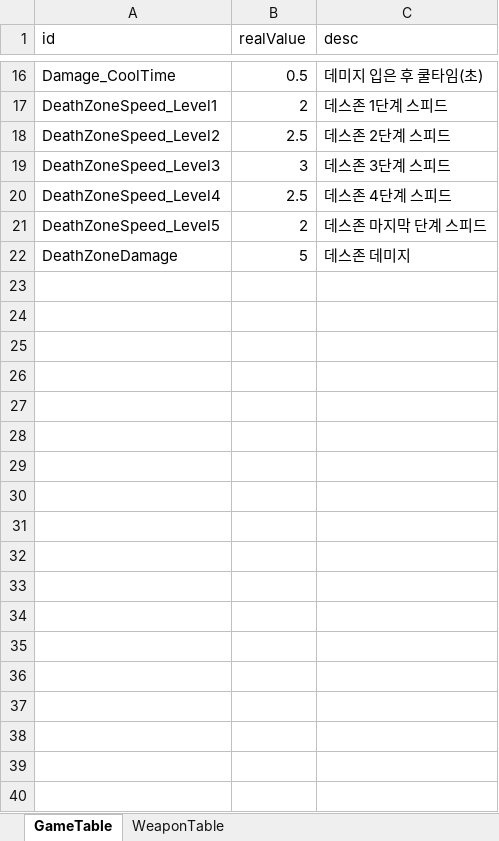
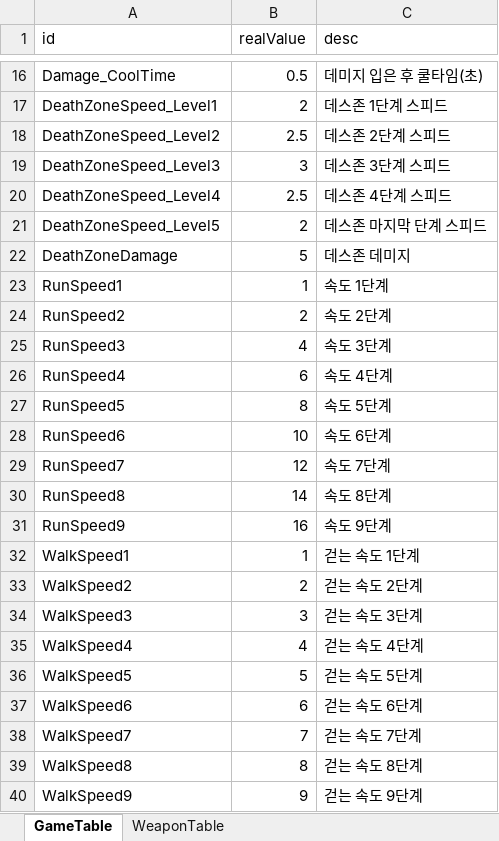
Before and after one commit to MoonAuSosiGi/MTEC_2017_Project-Escape, an Excel workbook: SpaceWar/Assets/SpaceWar/Table/GameInfoTable.xlsx, sheet GameTable, drawn as a sheet; only a part is shown, gaps mark what is left out; values as stored, in another font and other column widths than the file's, no borders; the diff names each change by its address in the sheet, - before the commit and + after, or states it on an @@ line.

```diff
--- a/SpaceWar/Assets/SpaceWar/Table/GameInfoTable.xlsx (sheet GameTable)
+++ b/SpaceWar/Assets/SpaceWar/Table/GameInfoTable.xlsx (sheet GameTable)
+row 23: RunSpeed1 | 1 | 속도 1단계
+row 24: RunSpeed2 | 2 | 속도 2단계
+row 25: RunSpeed3 | 4 | 속도 3단계
+row 26: RunSpeed4 | 6 | 속도 4단계
+row 27: RunSpeed5 | 8 | 속도 5단계
+row 28: RunSpeed6 | 10 | 속도 6단계
+row 29: RunSpeed7 | 12 | 속도 7단계
+row 30: RunSpeed8 | 14 | 속도 8단계
+row 31: RunSpeed9 | 16 | 속도 9단계
+row 32: WalkSpeed1 | 1 | 걷는 속도 1단계
+row 33: WalkSpeed2 | 2 | 걷는 속도 2단계
+row 34: WalkSpeed3 | 3 | 걷는 속도 3단계
+row 35: WalkSpeed4 | 4 | 걷는 속도 4단계
+row 36: WalkSpeed5 | 5 | 걷는 속도 5단계
+row 37: WalkSpeed6 | 6 | 걷는 속도 6단계
+row 38: WalkSpeed7 | 7 | 걷는 속도 7단계
+row 39: WalkSpeed8 | 8 | 걷는 속도 8단계
+row 40: WalkSpeed9 | 9 | 걷는 속도 9단계
```
Also changed, not shown: 3 other files.
